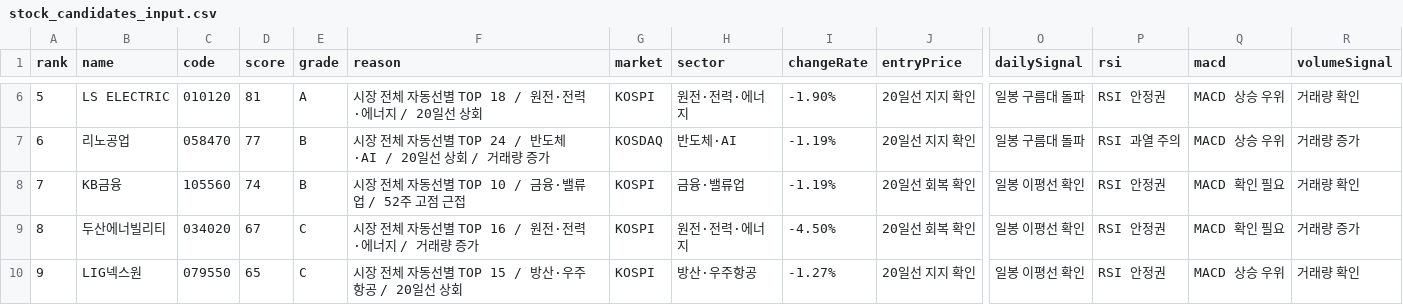
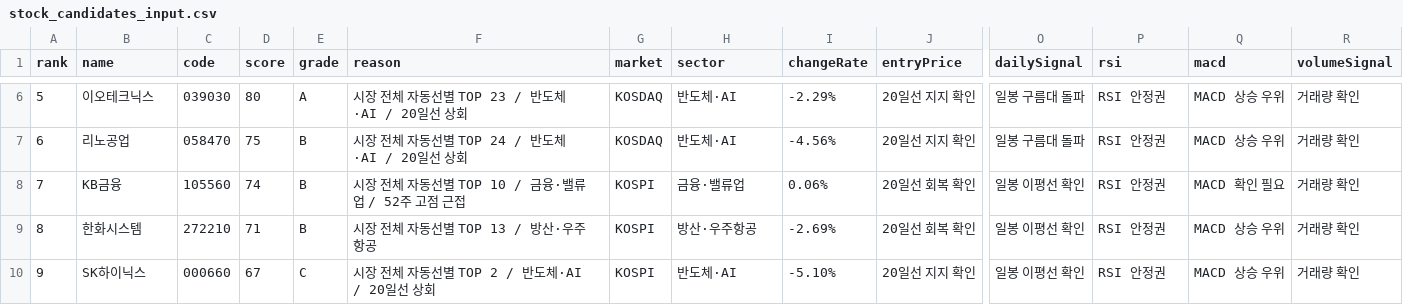
Before and after one commit to babbu28238/investment-json-data, a CSV file: stock_candidates_input.csv, drawn as a sheet; only a part is shown, gaps mark what is left out; the diff covers the shown part only; the diff names each change by its address in the sheet, - before the commit and + after, or states it on an @@ line.

```diff
--- a/stock_candidates_input.csv
+++ b/stock_candidates_input.csv
-B6 (name): LS ELECTRIC
+B6 (name): 이오테크닉스
-C6 (code): 010120
+C6 (code): 039030
-D6 (score): 81
+D6 (score): 80
-F6 (reason): 시장 전체 자동선별 TOP 18 / 원전·전력·에너지 / 20일선 상회
+F6 (reason): 시장 전체 자동선별 TOP 23 / 반도체·AI / 20일선 상회
-G6 (market): KOSPI
+G6 (market): KOSDAQ
-H6 (sector): 원전·전력·에너지
+H6 (sector): 반도체·AI
-I6 (changeRate): -1.90%
+I6 (changeRate): -2.29%
-D7 (score): 77
+D7 (score): 75
-F7 (reason): 시장 전체 자동선별 TOP 24 / 반도체·AI / 20일선 상회 / 거래량 증가
+F7 (reason): 시장 전체 자동선별 TOP 24 / 반도체·AI / 20일선 상회
-I7 (changeRate): -1.19%
+I7 (changeRate): -4.56%
-P7 (rsi): RSI 과열 주의
+P7 (rsi): RSI 안정권
-R7 (volumeSignal): 거래량 증가
+R7 (volumeSignal): 거래량 확인
-I8 (changeRate): -1.19%
+I8 (changeRate): 0.06%
-B9 (name): 두산에너빌리티
+B9 (name): 한화시스템
-C9 (code): 034020
+C9 (code): 272210
-D9 (score): 67
+D9 (score): 71
-E9 (grade): C
+E9 (grade): B
-F9 (reason): 시장 전체 자동선별 TOP 16 / 원전·전력·에너지 / 거래량 증가
+F9 (reason): 시장 전체 자동선별 TOP 13 / 방산·우주항공
-H9 (sector): 원전·전력·에너지
+H9 (sector): 방산·우주항공
-I9 (changeRate): -4.50%
+I9 (changeRate): -2.69%
-Q9 (macd): MACD 확인 필요
+Q9 (macd): MACD 상승 우위
-R9 (volumeSignal): 거래량 증가
+R9 (volumeSignal): 거래량 확인
-B10 (name): LIG넥스원
+B10 (name): SK하이닉스
-C10 (code): 079550
+C10 (code): 000660
-D10 (score): 65
+D10 (score): 67
-F10 (reason): 시장 전체 자동선별 TOP 15 / 방산·우주항공 / 20일선 상회
+F10 (reason): 시장 전체 자동선별 TOP 2 / 반도체·AI / 20일선 상회
-H10 (sector): 방산·우주항공
+H10 (sector): 반도체·AI
-I10 (changeRate): -1.27%
+I10 (changeRate): -5.10%
```
Also changed, not shown: 131 edited cells elsewhere in this file, report_hints.csv, supply_flow_input.csv, 29 other files.
